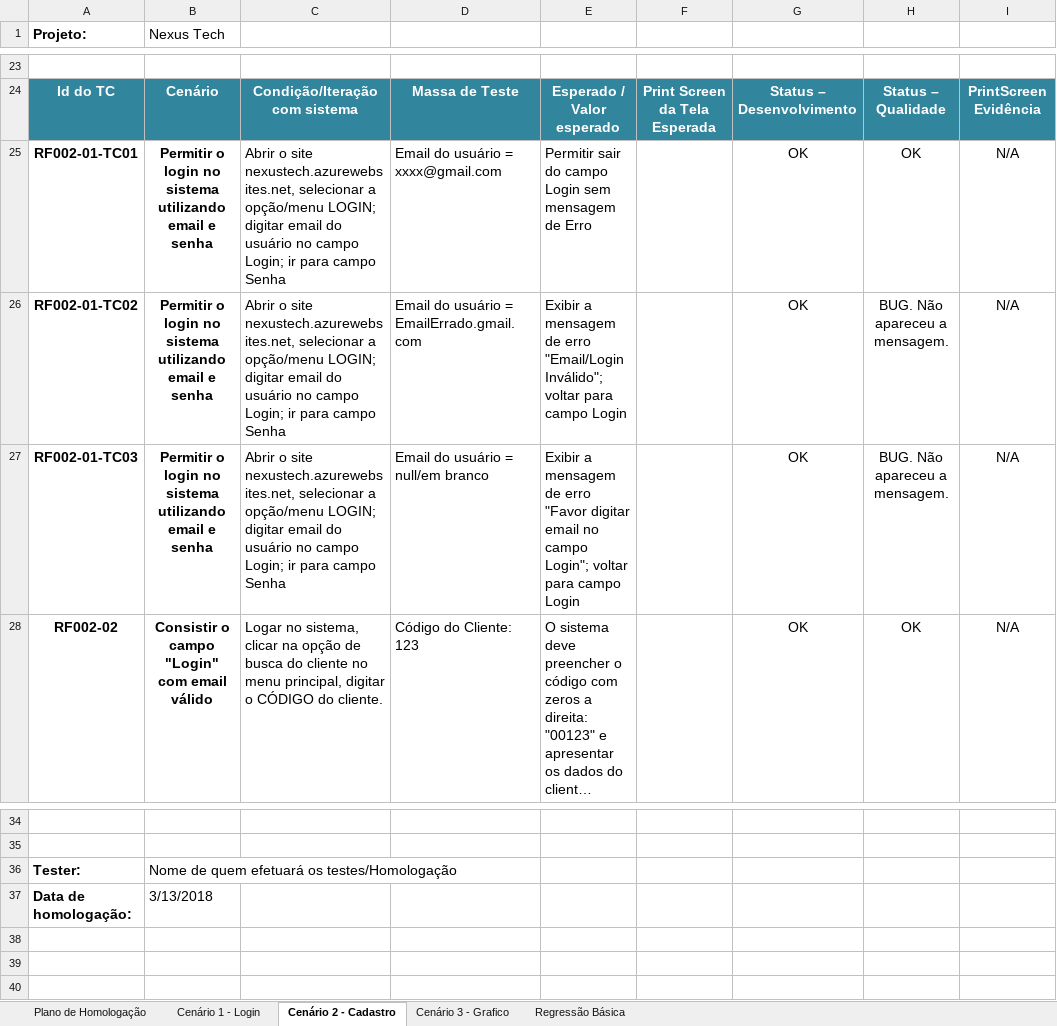
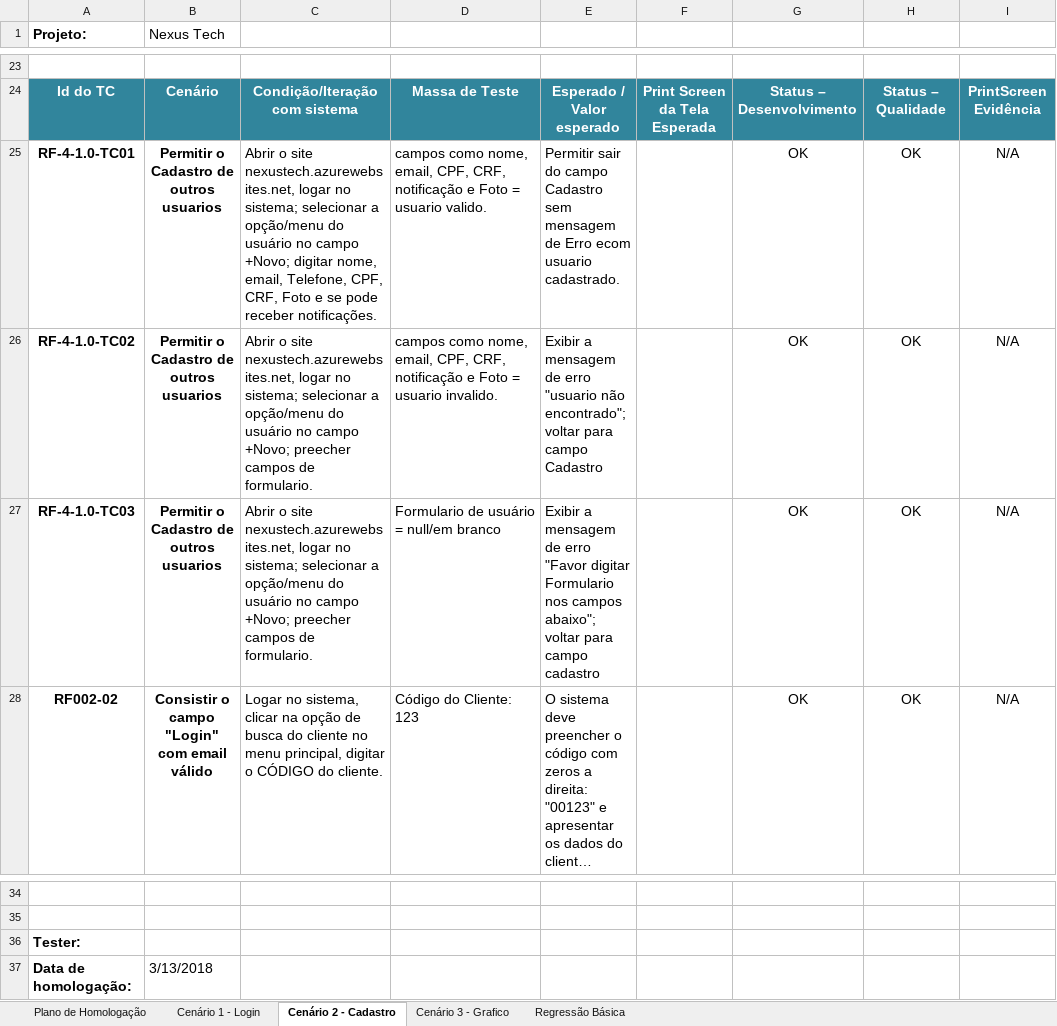
Before and after one commit to BandTec/grupo3-sa, an Excel workbook: Projeto-Documentacao/Planilhas/Plano de UAT - Homol 1 Semestre 2019 v1.xlsx, sheet Cenário 2 - Cadastro, drawn as a sheet; only a part is shown, gaps mark what is left out; long unchanged cells end in …; values as stored, in another font and other column widths than the file's, no borders; charts and pictures not drawn; removed rows and columns are numbered as before the commit, all else as after; the diff names each change by its address in the sheet, - before the commit and + after, or states it on an @@ line.

```diff
--- a/Projeto-Documentacao/Planilhas/Plano de UAT - Homol 1 Semestre 2019 v1.xlsx (sheet Cenário 2 - Cadastro)
+++ b/Projeto-Documentacao/Planilhas/Plano de UAT - Homol 1 Semestre 2019 v1.xlsx (sheet Cenário 2 - Cadastro)
-A25 (Projeto:): RF002-01-TC01
+A25 (Projeto:): RF-4-1.0-TC01
-B25 (Nexus Tech): Permitir o login no sistema utilizando email e senha
+B25 (Nexus Tech): Permitir o Cadastro de outros usuarios
-C25: …site nexustech.azurewebsites.net, selecionar a opção/menu LOGIN; digitar email do usuário no campo Login; ir para campo Senha
+C25: …site nexustech.azurewebsites.net, logar no sistema; selecionar a opção/menu do usuário no campo +Novo; digitar nome, email, Telefone, CPF, CRF, Foto e se pode receber notificações.
-D25: Email do usuário = xxxx@gmail.com
+D25: campos como nome, email, CPF, CRF, notificação e Foto = usuario valido.
-E25: …do campo Login sem mensagem de Erro
+E25: …do campo Cadastro sem mensagem de Erro ecom usuario cadastrado.
-row 26: RF002-01-TC02 | Permitir o login no sistema utilizando email e senha | Abrir o site nexustech.azurewebsites.net, selecionar a opção/menu LOGIN; digitar email do usuário no campo Login; ir para campo Senha | Email do usuário = EmailErrado.gmail.com | Exibir a mensagem de erro "Email/Login Inválido"; voltar para campo Login |  | OK | BUG. Não apareceu a mensagem. | N/A
+row 26: RF-4-1.0-TC02 | Permitir o Cadastro de outros usuarios | Abrir o site nexustech.azurewebsites.net, logar no sistema; selecionar a opção/menu do usuário no campo +Novo; preecher campos de formulario. | campos como nome, email, CPF, CRF, notificação e Foto = usuario invalido. | Exibir a mensagem de erro "usuario não encontrado"; voltar para campo Cadastro |  | OK | OK | N/A
-A27 (Projeto:): RF002-01-TC03
+A27 (Projeto:): RF-4-1.0-TC03
-B27 (Nexus Tech): Permitir o login no sistema utilizando email e senha
+B27 (Nexus Tech): Permitir o Cadastro de outros usuarios
-C27: …site nexustech.azurewebsites.net, selecionar a opção/menu LOGIN; digitar email do usuário no campo Login; ir para campo Senha
+C27: …site nexustech.azurewebsites.net, logar no sistema; selecionar a opção/menu do usuário no campo +Novo; preecher campos de formulario.
-D27: Email do usuário = null/em branco
+D27: Formulario de usuário = null/em branco
-E27: …"Favor digitar email no campo Login"; voltar para campo Login
+E27: …"Favor digitar Formulario nos campos abaixo"; voltar para campo cadastro
-H27: BUG. Não apareceu a mensagem.
+H27: OK
-B36 (Nexus Tech): Nome de quem efetuará os testes/Homologação
+B36 (Nexus Tech): (empty)
```
Also changed, not shown: sheet Cenário 3 - Grafico, sheet Regressão Básica, charts or pictures.
